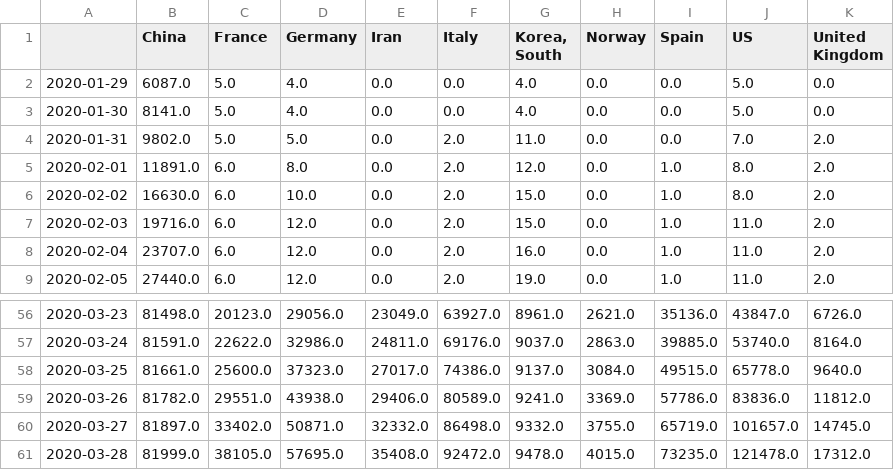
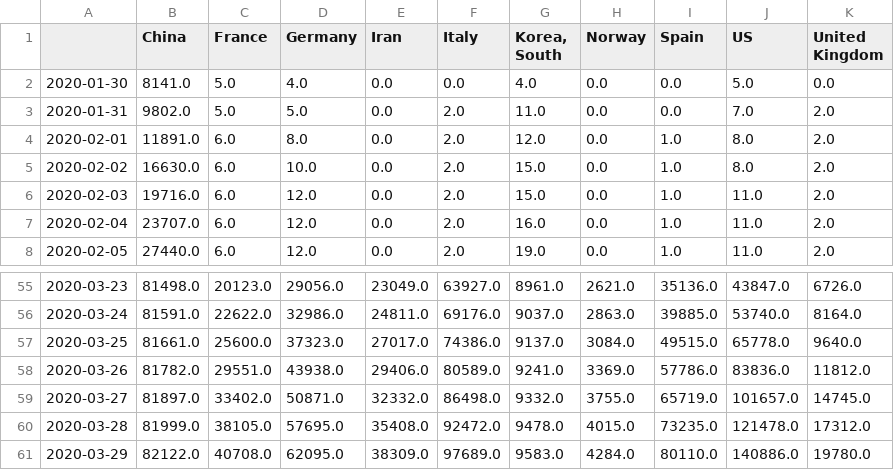
Before and after one commit to akakicreations/covid19-project, a CSV file: covid19_data_drive_days.csv, drawn as a sheet; only a part is shown, gaps mark what is left out; removed rows and columns are numbered as before the commit, all else as after; the diff names each change by its address in the sheet, - before the commit and + after, or states it on an @@ line.

```diff
--- a/covid19_data_drive_days.csv
+++ b/covid19_data_drive_days.csv
-row 2: 2020-01-29 | 6087.0 | 5.0 | 4.0 | 0.0 | 0.0 | 4.0 | 0.0 | 0.0 | 5.0 | 0.0
+row 61: 2020-03-29 | 82122.0 | 40708.0 | 62095.0 | 38309.0 | 97689.0 | 9583.0 | 4284.0 | 80110.0 | 140886.0 | 19780.0
```
Also changed, not shown: covid19_data_drive_from100.csv, covid19_spain_ccaa.csv, 12 other files.
